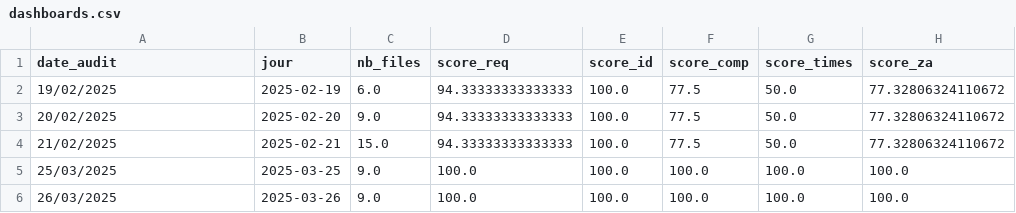
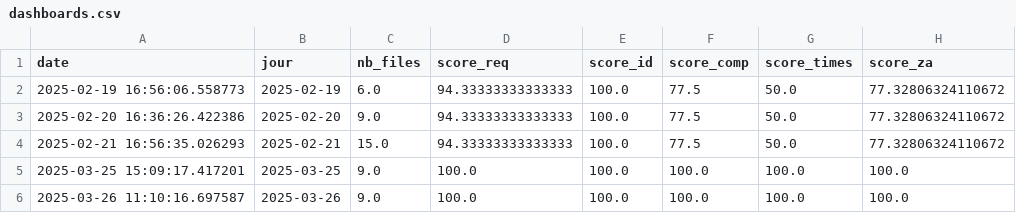
Before and after one commit to aboivert/test_grafana, a CSV file: dashboards.csv, drawn as a sheet; only a part is shown; the diff names each change by its address in the sheet, - before the commit and + after, or states it on an @@ line.

Commit message:
Add files via upload

```diff
--- a/dashboards.csv
+++ b/dashboards.csv
-A1: date_audit
+A1: date
-A2 (date): 19/02/2025
+A2 (date): 2025-02-19 16:56:06.558773
-A3 (date): 20/02/2025
+A3 (date): 2025-02-20 16:36:26.422386
-A4 (date): 21/02/2025
+A4 (date): 2025-02-21 16:56:35.026293
-A5 (date): 25/03/2025
+A5 (date): 2025-03-25 15:09:17.417201
-A6 (date): 26/03/2025
+A6 (date): 2025-03-26 11:10:16.697587
```
